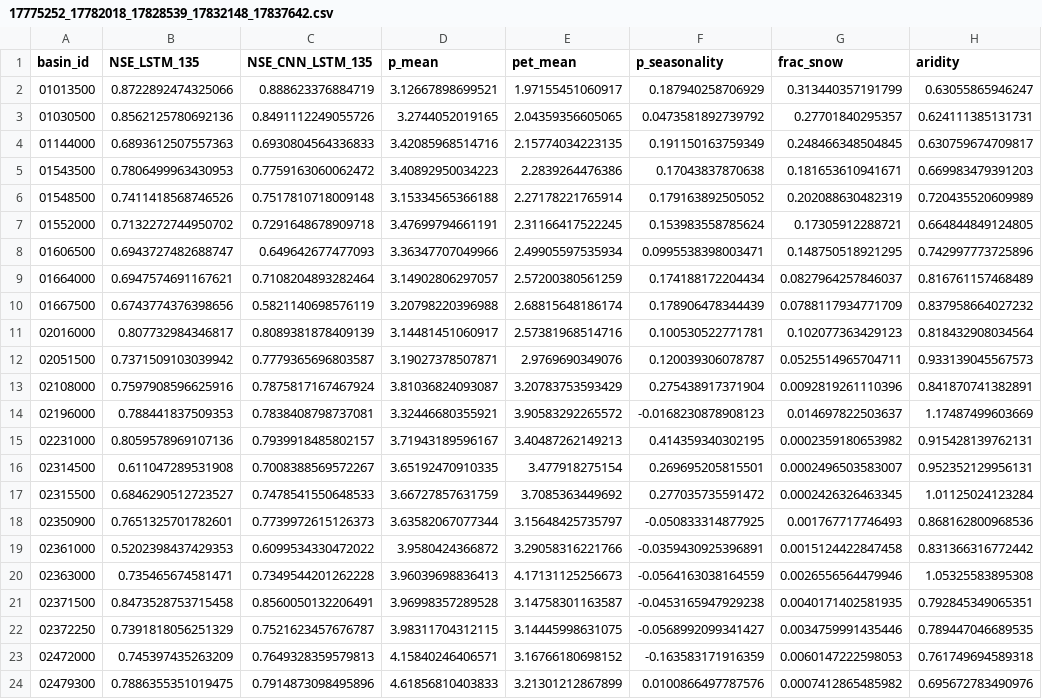
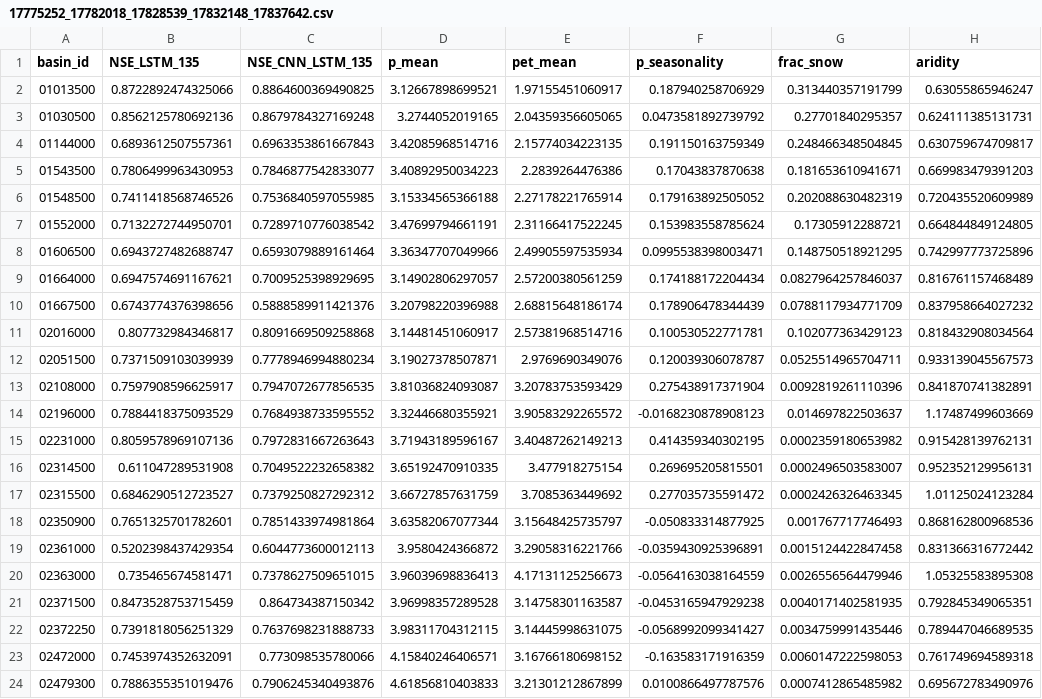
Before and after one commit to RANG1991/FloodMLRan, a CSV file: src/17775252_17782018_17828539_17832148_17837642.csv, drawn as a sheet; only a part is shown; the diff covers the shown part only; the diff names each change by its address in the sheet, - before the commit and + after, or states it on an @@ line.

```diff
--- a/src/17775252_17782018_17828539_17832148_17837642.csv
+++ b/src/17775252_17782018_17828539_17832148_17837642.csv
-C2 (NSE_CNN_LSTM_135): 0.888623376884719
+C2 (NSE_CNN_LSTM_135): 0.8864600369490825
-C3 (NSE_CNN_LSTM_135): 0.8491112249055726
+C3 (NSE_CNN_LSTM_135): 0.8679784327169248
-B4 (NSE_LSTM_135): 0.6893612507557363
+B4 (NSE_LSTM_135): 0.6893612507557361
-C4 (NSE_CNN_LSTM_135): 0.6930804564336833
+C4 (NSE_CNN_LSTM_135): 0.6963353861667843
-C5 (NSE_CNN_LSTM_135): 0.7759163060062472
+C5 (NSE_CNN_LSTM_135): 0.7846877542833077
-C6 (NSE_CNN_LSTM_135): 0.7517810718009148
+C6 (NSE_CNN_LSTM_135): 0.7536840597055985
-B7 (NSE_LSTM_135): 0.7132272744950702
+B7 (NSE_LSTM_135): 0.7132272744950701
-C7 (NSE_CNN_LSTM_135): 0.7291648678909718
+C7 (NSE_CNN_LSTM_135): 0.7289710776038542
-C8 (NSE_CNN_LSTM_135): 0.649642677477093
+C8 (NSE_CNN_LSTM_135): 0.6593079889161464
-C9 (NSE_CNN_LSTM_135): 0.7108204893282464
+C9 (NSE_CNN_LSTM_135): 0.7009525398929695
-C10 (NSE_CNN_LSTM_135): 0.5821140698576119
+C10 (NSE_CNN_LSTM_135): 0.5888589911421376
-C11 (NSE_CNN_LSTM_135): 0.8089381878409139
+C11 (NSE_CNN_LSTM_135): 0.8091669509258868
-B12 (NSE_LSTM_135): 0.7371509103039942
+B12 (NSE_LSTM_135): 0.7371509103039939
-C12 (NSE_CNN_LSTM_135): 0.7779365696803587
+C12 (NSE_CNN_LSTM_135): 0.7778946994880234
-B13 (NSE_LSTM_135): 0.7597908596625916
+B13 (NSE_LSTM_135): 0.7597908596625917
-C13 (NSE_CNN_LSTM_135): 0.7875817167467924
+C13 (NSE_CNN_LSTM_135): 0.7947072677856535
-B14 (NSE_LSTM_135): 0.788441837509353
+B14 (NSE_LSTM_135): 0.7884418375093529
-C14 (NSE_CNN_LSTM_135): 0.7838408798737081
+C14 (NSE_CNN_LSTM_135): 0.7684938733595552
-C15 (NSE_CNN_LSTM_135): 0.7939918485802157
+C15 (NSE_CNN_LSTM_135): 0.7972831667263643
-C16 (NSE_CNN_LSTM_135): 0.7008388569572267
+C16 (NSE_CNN_LSTM_135): 0.7049522232658382
-C17 (NSE_CNN_LSTM_135): 0.7478541550648533
+C17 (NSE_CNN_LSTM_135): 0.7379250827292312
-C18 (NSE_CNN_LSTM_135): 0.7739972615126373
+C18 (NSE_CNN_LSTM_135): 0.7851433974981864
-B19 (NSE_LSTM_135): 0.5202398437429353
+B19 (NSE_LSTM_135): 0.5202398437429354
-C19 (NSE_CNN_LSTM_135): 0.6099534330472022
+C19 (NSE_CNN_LSTM_135): 0.6044773600012113
-C20 (NSE_CNN_LSTM_135): 0.7349544201262228
+C20 (NSE_CNN_LSTM_135): 0.7378627509651015
-B21 (NSE_LSTM_135): 0.8473528753715458
+B21 (NSE_LSTM_135): 0.8473528753715459
-C21 (NSE_CNN_LSTM_135): 0.8560050132206491
+C21 (NSE_CNN_LSTM_135): 0.864734387150342
-C22 (NSE_CNN_LSTM_135): 0.7521623457676787
+C22 (NSE_CNN_LSTM_135): 0.7637698231888733
-B23 (NSE_LSTM_135): 0.745397435263209
+B23 (NSE_LSTM_135): 0.7453974352632091
-C23 (NSE_CNN_LSTM_135): 0.7649328359579813
+C23 (NSE_CNN_LSTM_135): 0.773098535780066
-B24 (NSE_LSTM_135): 0.7886355351019475
+B24 (NSE_LSTM_135): 0.7886355351019476
-C24 (NSE_CNN_LSTM_135): 0.7914873098495896
+C24 (NSE_CNN_LSTM_135): 0.7906245340493876
```
Also changed, not shown: 163 edited cells elsewhere in this file, 5 other files.
